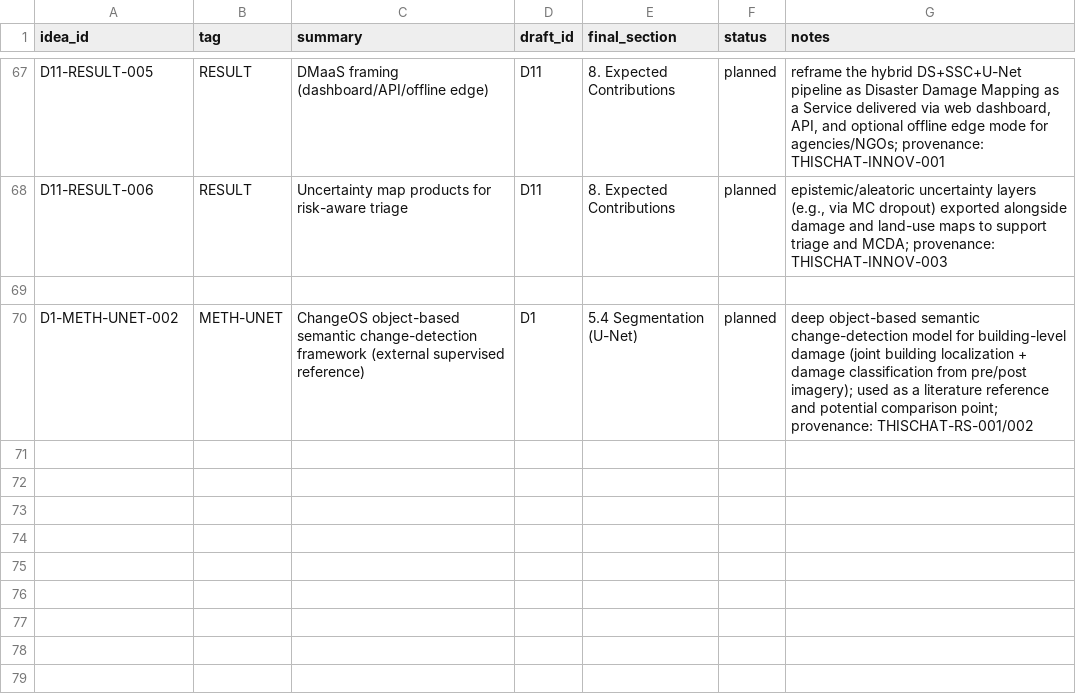
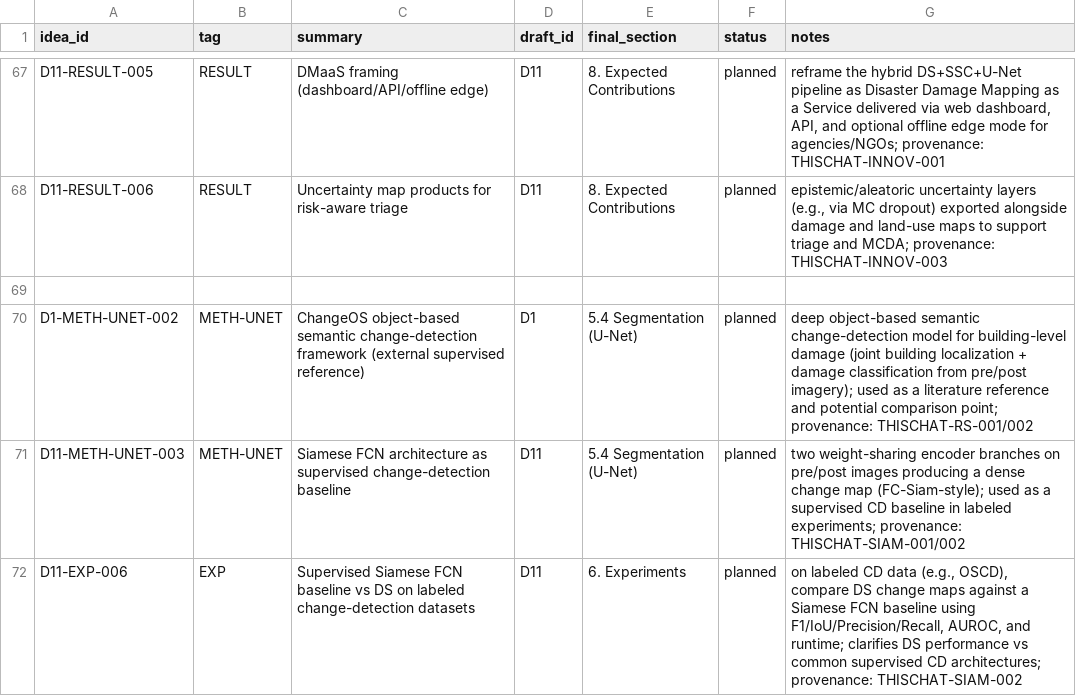
Before and after one commit to ashbeka/research-notes, a CSV file: coverage_matrix.csv, drawn as a sheet; only a part is shown, gaps mark what is left out.

```diff
--- a/coverage_matrix.csv
+++ b/coverage_matrix.csv
@@ -70 +70,3 @@ D11-RESULT-006,RESULT,"Uncertainty map products for risk-aware triage",D11,"8. E
 D1-METH-UNET-002,METH-UNET,"ChangeOS object-based semantic change-detection framework (external supervised reference)",D1,"5.4 Segmentation (U-Net)",planned,"deep object-based semantic change-detection model for building-level damage (joint building localization + damage classification from pre/post imagery); used as a literature reference and potential comparison point; provenance: THISCHAT-RS-001/002"
+D11-METH-UNET-003,METH-UNET,"Siamese FCN architecture as supervised change-detection baseline",D11,"5.4 Segmentation (U-Net)",planned,"two weight-sharing encoder branches on pre/post images producing a dense change map (FC-Siam-style); used as a supervised CD baseline in labeled experiments; provenance: THISCHAT-SIAM-001/002"
+D11-EXP-006,EXP,"Supervised Siamese FCN baseline vs DS on labeled change-detection datasets",D11,"6. Experiments",planned,"on labeled CD data (e.g., OSCD), compare DS change maps against a Siamese FCN baseline using F1/IoU/Precision/Recall, AUROC, and runtime; clarifies DS performance vs common supervised CD architectures; provenance: THISCHAT-SIAM-002"
```
Also changed, not shown: 3 other files.
